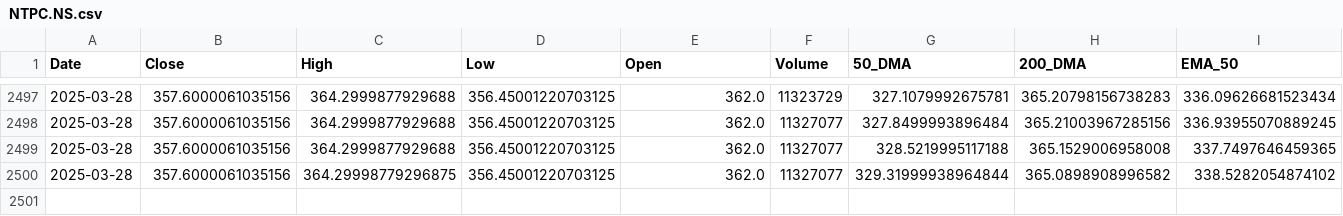
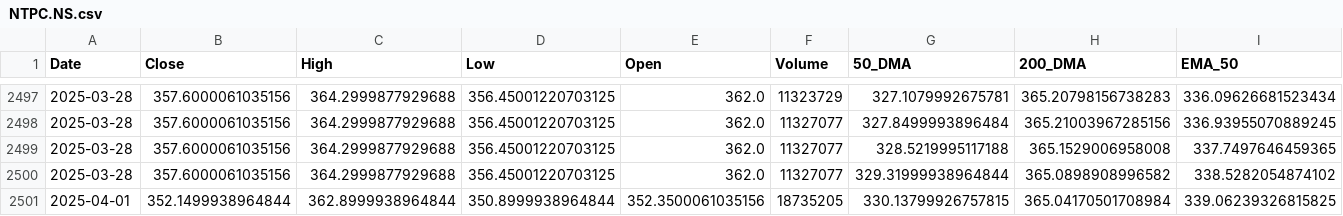
Before and after one commit to sohamdeshpande/dashboard, a CSV file: data/NTPC.NS.csv, drawn as a sheet; only a part is shown, gaps mark what is left out; rows hold the shown columns only; the diff names each change by its address in the sheet, - before the commit and + after, or states it on an @@ line.

Commit message:
Updated CSV with latest data on 2025-04-01

```diff
--- a/data/NTPC.NS.csv
+++ b/data/NTPC.NS.csv
-C2500 (High): 364.29998779296875
+C2500 (High): 364.2999877929688
+row 2501: 2025-04-01 | 352.1499938964844 | 362.8999938964844 | 350.8999938964844 | 352.3500061035156 | 18735205 | 330.13799926757815 | 365.04170501708984 | 339.06239326815825
```
